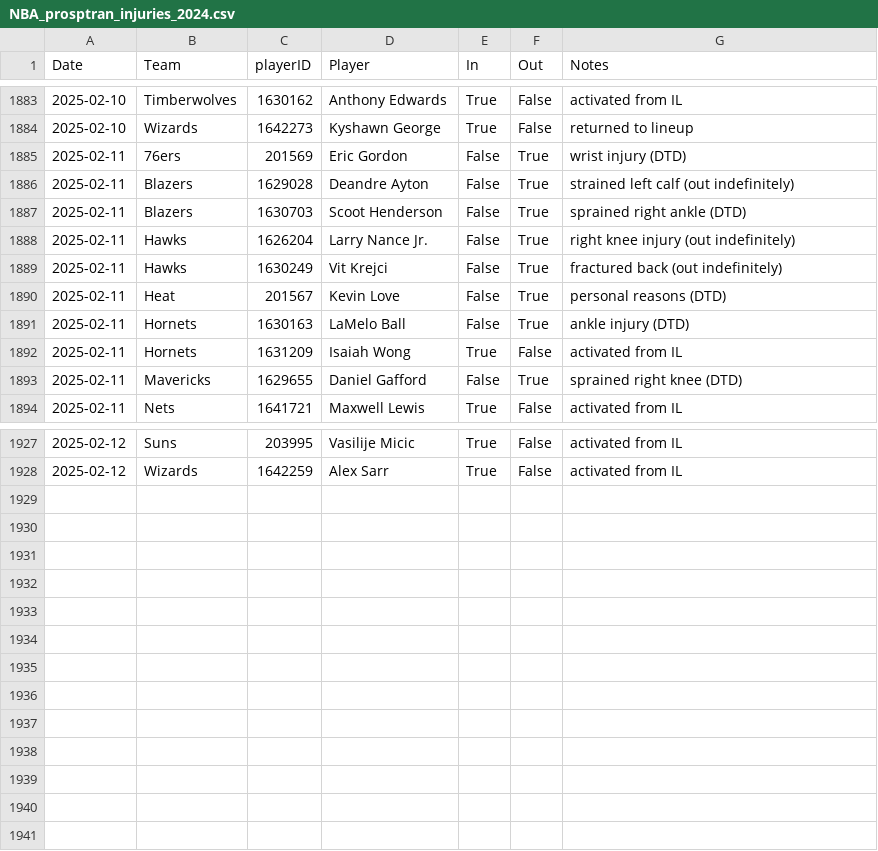
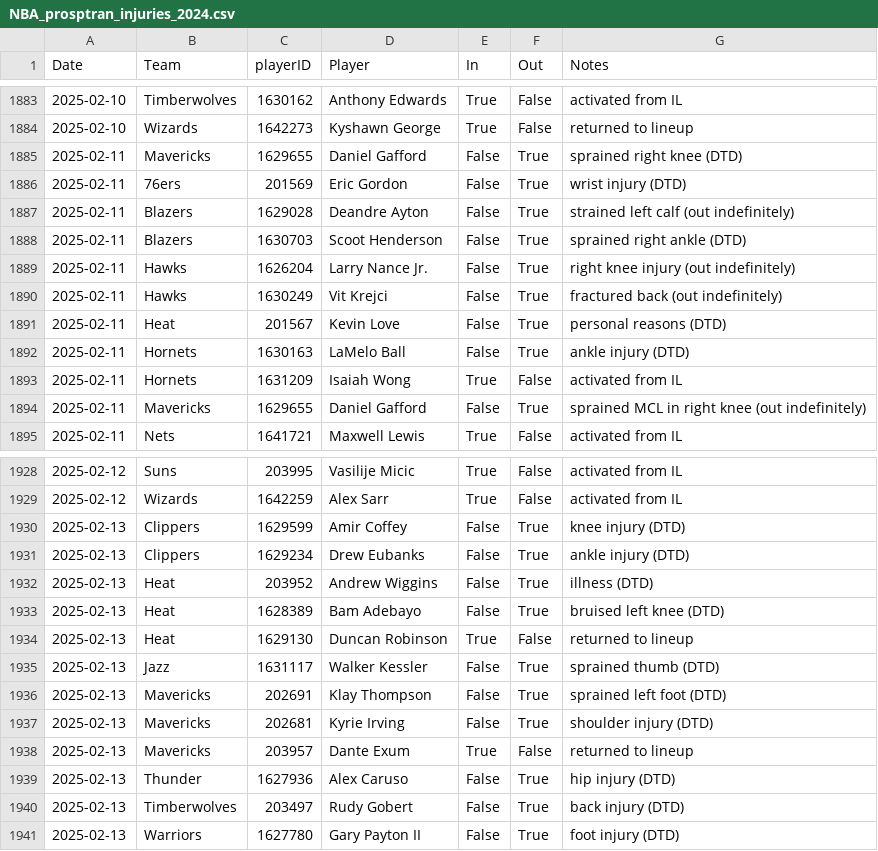
Before and after one commit to sravanpannala/csv, a CSV file: NBA_prosptran_injuries_2024.csv, drawn as a sheet; only a part is shown, gaps mark what is left out.

Commit message:
update adj rat, injury & SSQM

```diff
--- a/NBA_prosptran_injuries_2024.csv
+++ b/NBA_prosptran_injuries_2024.csv
@@ -1884,2 +1884,3 @@ Date,Team,playerID,Player,In,Out,Notes
 2025-02-10,Wizards,1642273,Kyshawn George,True,False,returned to lineup
+2025-02-11,Mavericks,1629655,Daniel Gafford,False,True,sprained right knee (DTD)
 2025-02-11,76ers,201569,Eric Gordon,False,True,wrist injury (DTD)
@@ -1892,3 +1893,3 @@ Date,Team,playerID,Player,In,Out,Notes
 2025-02-11,Hornets,1631209,Isaiah Wong,True,False,activated from IL
-2025-02-11,Mavericks,1629655,Daniel Gafford,False,True,sprained right knee (DTD)
+2025-02-11,Mavericks,1629655,Daniel Gafford,False,True,sprained MCL in right knee (out indefinitely)
 2025-02-11,Nets,1641721,Maxwell Lewis,True,False,activated from IL
@@ -1928 +1929,13 @@ Date,Team,playerID,Player,In,Out,Notes
 2025-02-12,Wizards,1642259,Alex Sarr,True,False,activated from IL
+2025-02-13,Clippers,1629599,Amir Coffey,False,True,knee injury (DTD)
+2025-02-13,Clippers,1629234,Drew Eubanks,False,True,ankle injury (DTD)
+2025-02-13,Heat,203952,Andrew Wiggins,False,True,illness (DTD)
+2025-02-13,Heat,1628389,Bam Adebayo,False,True,bruised left knee (DTD)
+2025-02-13,Heat,1629130,Duncan Robinson,True,False,returned to lineup
+2025-02-13,Jazz,1631117,Walker Kessler,False,True,sprained thumb (DTD)
+2025-02-13,Mavericks,202691,Klay Thompson,False,True,sprained left foot (DTD)
+2025-02-13,Mavericks,202681,Kyrie Irving,False,True,shoulder injury (DTD)
+2025-02-13,Mavericks,203957,Dante Exum,True,False,returned to lineup
+2025-02-13,Thunder,1627936,Alex Caruso,False,True,hip injury (DTD)
+2025-02-13,Timberwolves,203497,Rudy Gobert,False,True,back injury (DTD)
+2025-02-13,Warriors,1627780,Gary Payton II,False,True,foot injury (DTD)
```
Also changed, not shown: NBA_Adj_Ratings_2024_2025.csv.
